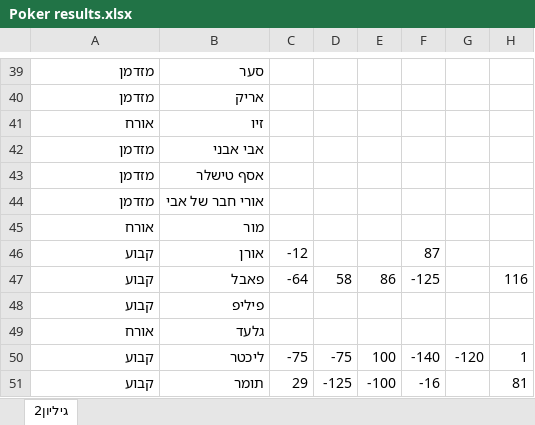
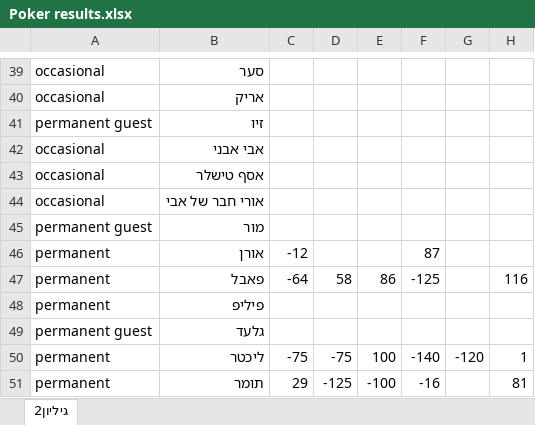
Before and after one commit to LiorMoldovan/poker-manager, an Excel workbook: Poker results.xlsx, sheet גיליון2, drawn as a sheet; only a part is shown, gaps mark what is left out; values as stored, in another font and other column widths than the file's, no borders; conditional formats not drawn; the diff covers the shown part only; the diff names each change by its address in the sheet, - before the commit and + after, or states it on an @@ line.

```diff
--- a/Poker results.xlsx (sheet גיליון2)
+++ b/Poker results.xlsx (sheet גיליון2)
-A39:A40: מזדמן
+A39:A40: occasional
-A41: אורח
+A41: permanent guest
-A42:A44: מזדמן
+A42:A44: occasional
-A45: אורח
+A45: permanent guest
-A46:A48: קבוע
+A46:A48: permanent
-A49: אורח
+A49: permanent guest
-A50:A51: קבוע
+A50:A51: permanent
```
Also changed, not shown: 28 edited cells elsewhere in this sheet, 2 other files.
